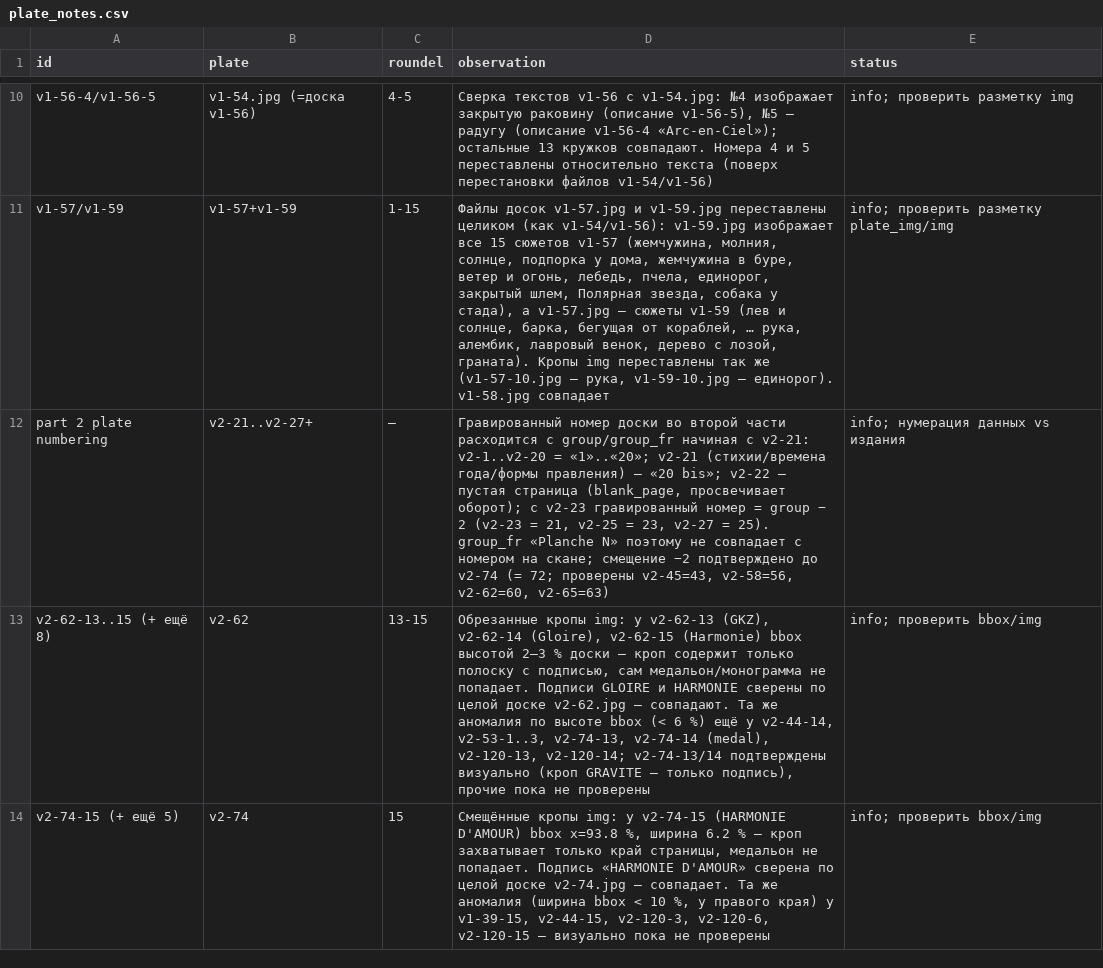
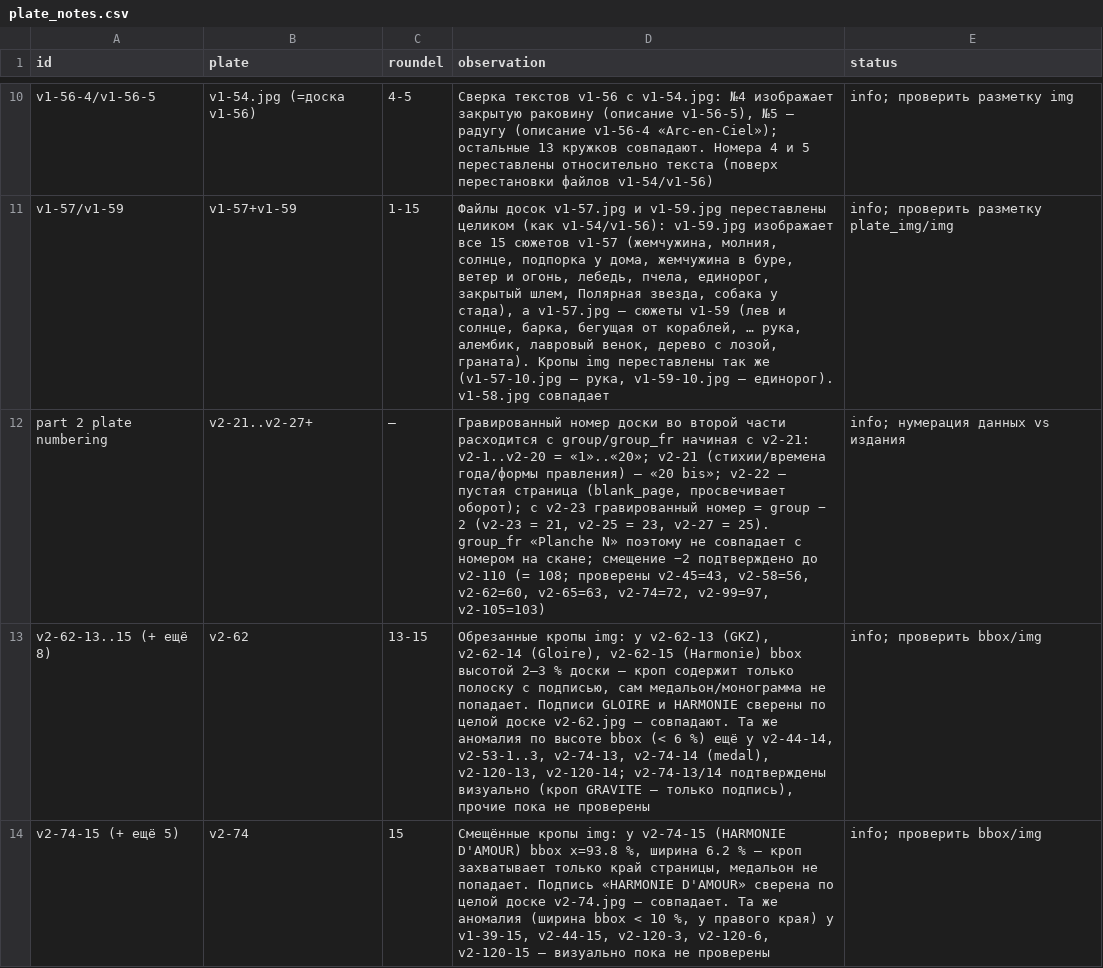
Before and after one commit to nfhours/library, a CSV file: _review/grok/verrien/plate_notes.csv, drawn as a sheet; only a part is shown, gaps mark what is left out.

Commit message:
grok-review: verrien pass A part-2 medallions batch 7 (v2-99-9..v2-110-4); medal_ru_collisions.csv, summary_notes.csv

```diff
--- a/_review/grok/verrien/plate_notes.csv
+++ b/_review/grok/verrien/plate_notes.csv
@@ -11,3 +11,3 @@ v1-56-4/v1-56-5,v1-54.jpg (=доска v1-56),4-5,"Сверка текстов v
 v1-57/v1-59,v1-57+v1-59,1-15,"Файлы досок v1-57.jpg и v1-59.jpg переставлены целиком (как v1-54/v1-56): v1-59.jpg изображает все 15 сюжетов v1-57 (жемчужина, молния, солнце, подпорка у дома, жемчужина в буре, ветер и огонь, лебедь, пчела, единорог, закрытый шлем, Полярная звезда, собака у стада), а v1-57.jpg — сюжеты v1-59 (лев и солнце, барка, бегущая от кораблей, … рука, алембик, лавровый венок, дерево с лозой, граната). Кропы img переставлены так же (v1-57-10.jpg — рука, v1-59-10.jpg — единорог). v1-58.jpg совпадает",info; проверить разметку plate_img/img
-part 2 plate numbering,v2-21..v2-27+,—,"Гравированный номер доски во второй части расходится с group/group_fr начиная с v2-21: v2-1..v2-20 = «1»..«20»; v2-21 (стихии/времена года/формы правления) — «20 bis»; v2-22 — пустая страница (blank_page, просвечивает оборот); с v2-23 гравированный номер = group − 2 (v2-23 = 21, v2-25 = 23, v2-27 = 25). group_fr «Planche N» поэтому не совпадает с номером на скане; смещение −2 подтверждено до v2-74 (= 72; проверены v2-45=43, v2-58=56, v2-62=60, v2-65=63)",info; нумерация данных vs издания
+part 2 plate numbering,v2-21..v2-27+,—,"Гравированный номер доски во второй части расходится с group/group_fr начиная с v2-21: v2-1..v2-20 = «1»..«20»; v2-21 (стихии/времена года/формы правления) — «20 bis»; v2-22 — пустая страница (blank_page, просвечивает оборот); с v2-23 гравированный номер = group − 2 (v2-23 = 21, v2-25 = 23, v2-27 = 25). group_fr «Planche N» поэтому не совпадает с номером на скане; смещение −2 подтверждено до v2-110 (= 108; проверены v2-45=43, v2-58=56, v2-62=60, v2-65=63, v2-74=72, v2-99=97, v2-105=103)",info; нумерация данных vs издания
 v2-62-13..15 (+ ещё 8),v2-62,13-15,"Обрезанные кропы img: у v2-62-13 (GKZ), v2-62-14 (Gloire), v2-62-15 (Harmonie) bbox высотой 2–3 % доски — кроп содержит только полоску с подписью, сам медальон/монограмма не попадает. Подписи GLOIRE и HARMONIE сверены по целой доске v2-62.jpg — совпадают. Та же аномалия по высоте bbox (< 6 %) ещё у v2-44-14, v2-53-1..3, v2-74-13, v2-74-14 (medal), v2-120-13, v2-120-14; v2-74-13/14 подтверждены визуально (кроп GRAVITE — только подпись), прочие пока не проверены",info; проверить bbox/img
```
Also changed, not shown: _review/grok/progress.csv, 22 other files.
